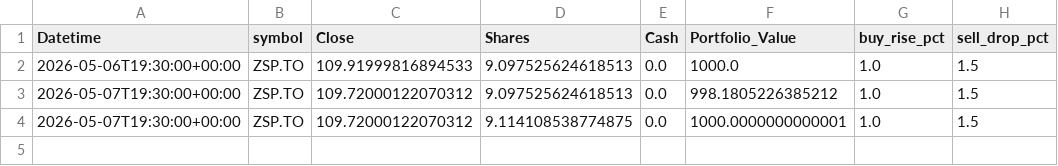
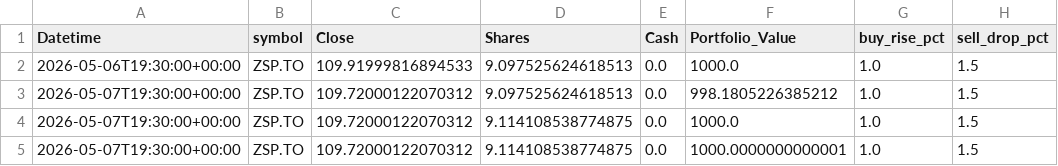
Before and after one commit to phungthien97/autonomous-trade-alerts, a CSV file: state/equity.csv, drawn as a sheet; the diff names each change by its address in the sheet, - before the commit and + after, or states it on an @@ line.

```diff
--- a/state/equity.csv
+++ b/state/equity.csv
+row 4: 2026-05-07T19:30:00+00:00 | ZSP.TO | 109.72000122070312 | 9.114108538774875 | 0.0 | 1000.0 | 1.0 | 1.5
```
Also changed, not shown: 1 other file.
